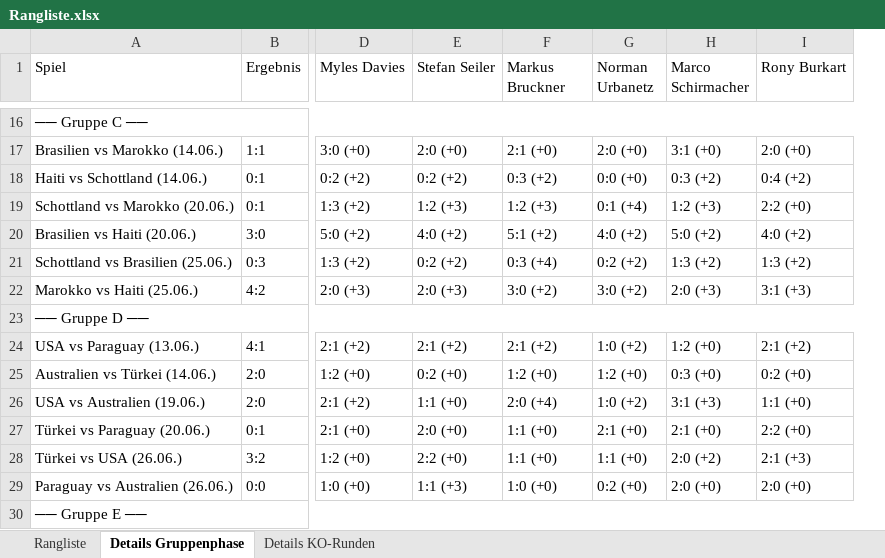
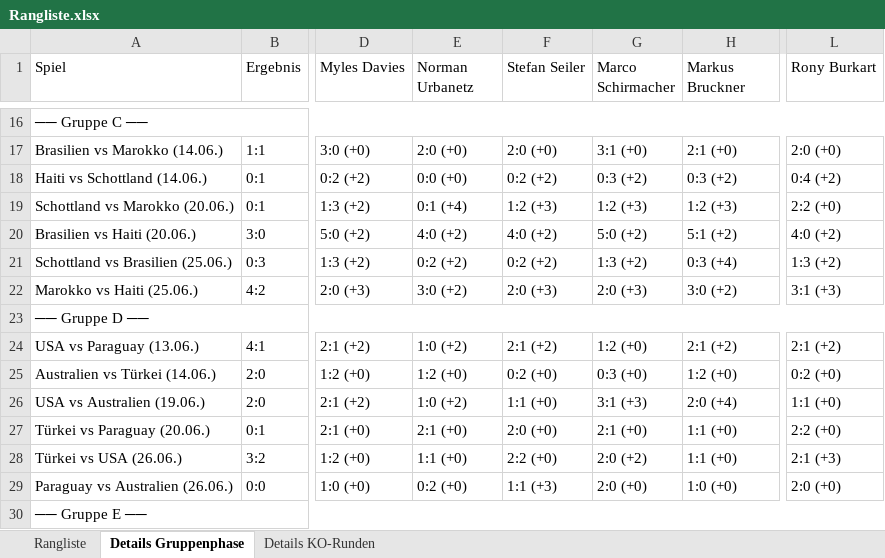
Before and after one commit to augo1337/wm2026-tippspiel, an Excel workbook: Rangliste.xlsx, sheet Details Gruppenphase, drawn as a sheet; only a part is shown, gaps mark what is left out; values as stored, in another font and other column widths than the file's, no cell formats; removed rows and columns are numbered as before the commit, all else as after; the diff covers the shown part only; the diff names each change by its address in the sheet, - before the commit and + after, or states it on an @@ line.

```diff
--- a/Rangliste.xlsx (sheet Details Gruppenphase)
+++ b/Rangliste.xlsx (sheet Details Gruppenphase)
-column G (Norman Urbanetz), rows 17-29: 2:0 (+0) | 0:0 (+0) | 0:1 (+4) | 4:0 (+2) | 0:2 (+2) | 3:0 (+2) |  | 1:0 (+2) | 1:2 (+0) | 1:0 (+2) | 2:1 (+0) | 1:1 (+0) | 0:2 (+0)
+column L (Rony Burkart), rows 17-29: 2:0 (+0) | 0:4 (+2) | 2:2 (+0) | 4:0 (+2) | 1:3 (+2) | 3:1 (+3) |  | 2:1 (+2) | 0:2 (+0) | 1:1 (+0) | 2:2 (+0) | 2:1 (+3) | 2:0 (+0)
-E1: Stefan Seiler
+E1: Norman Urbanetz
-F1: Markus Bruckner
+F1: Stefan Seiler
-H1: Rony Burkart
+H1: Markus Bruckner
-F17 (Stefan Seiler): 2:1 (+0)
+F17 (Stefan Seiler): 2:0 (+0)
-H17 (Markus Bruckner): 2:0 (+0)
+H17 (Markus Bruckner): 2:1 (+0)
-E18 (Norman Urbanetz): 0:2 (+2)
+E18 (Norman Urbanetz): 0:0 (+0)
-F18 (Stefan Seiler): 0:3 (+2)
+F18 (Stefan Seiler): 0:2 (+2)
-H18 (Markus Bruckner): 0:4 (+2)
+H18 (Markus Bruckner): 0:3 (+2)
-E19 (Norman Urbanetz): 1:2 (+3)
+E19 (Norman Urbanetz): 0:1 (+4)
-H19 (Markus Bruckner): 2:2 (+0)
+H19 (Markus Bruckner): 1:2 (+3)
-F20 (Stefan Seiler): 5:1 (+2)
+F20 (Stefan Seiler): 4:0 (+2)
-H20 (Markus Bruckner): 4:0 (+2)
+H20 (Markus Bruckner): 5:1 (+2)
-F21 (Stefan Seiler): 0:3 (+4)
+F21 (Stefan Seiler): 0:2 (+2)
-H21 (Markus Bruckner): 1:3 (+2)
+H21 (Markus Bruckner): 0:3 (+4)
-E22 (Norman Urbanetz): 2:0 (+3)
+E22 (Norman Urbanetz): 3:0 (+2)
-F22 (Stefan Seiler): 3:0 (+2)
+F22 (Stefan Seiler): 2:0 (+3)
-H22 (Markus Bruckner): 3:1 (+3)
+H22 (Markus Bruckner): 3:0 (+2)
-E24 (Norman Urbanetz): 2:1 (+2)
+E24 (Norman Urbanetz): 1:0 (+2)
-E25 (Norman Urbanetz): 0:2 (+0)
+E25 (Norman Urbanetz): 1:2 (+0)
-F25 (Stefan Seiler): 1:2 (+0)
+F25 (Stefan Seiler): 0:2 (+0)
-H25 (Markus Bruckner): 0:2 (+0)
+H25 (Markus Bruckner): 1:2 (+0)
-E26 (Norman Urbanetz): 1:1 (+0)
+E26 (Norman Urbanetz): 1:0 (+2)
-F26 (Stefan Seiler): 2:0 (+4)
+F26 (Stefan Seiler): 1:1 (+0)
-H26 (Markus Bruckner): 1:1 (+0)
+H26 (Markus Bruckner): 2:0 (+4)
-E27 (Norman Urbanetz): 2:0 (+0)
+E27 (Norman Urbanetz): 2:1 (+0)
-F27 (Stefan Seiler): 1:1 (+0)
+F27 (Stefan Seiler): 2:0 (+0)
-H27 (Markus Bruckner): 2:2 (+0)
+H27 (Markus Bruckner): 1:1 (+0)
-E28 (Norman Urbanetz): 2:2 (+0)
+E28 (Norman Urbanetz): 1:1 (+0)
-F28 (Stefan Seiler): 1:1 (+0)
+F28 (Stefan Seiler): 2:2 (+0)
-H28 (Markus Bruckner): 2:1 (+3)
+H28 (Markus Bruckner): 1:1 (+0)
-E29 (Norman Urbanetz): 1:1 (+3)
+E29 (Norman Urbanetz): 0:2 (+0)
-F29 (Stefan Seiler): 1:0 (+0)
+F29 (Stefan Seiler): 1:1 (+3)
-H29 (Markus Bruckner): 2:0 (+0)
+H29 (Markus Bruckner): 1:0 (+0)
```
Also changed, not shown: 137 edited cells elsewhere in this sheet, sheet Details KO-Runden, sheet Rangliste, cell formats, Ergebnisse.xlsx, 3 other files.
